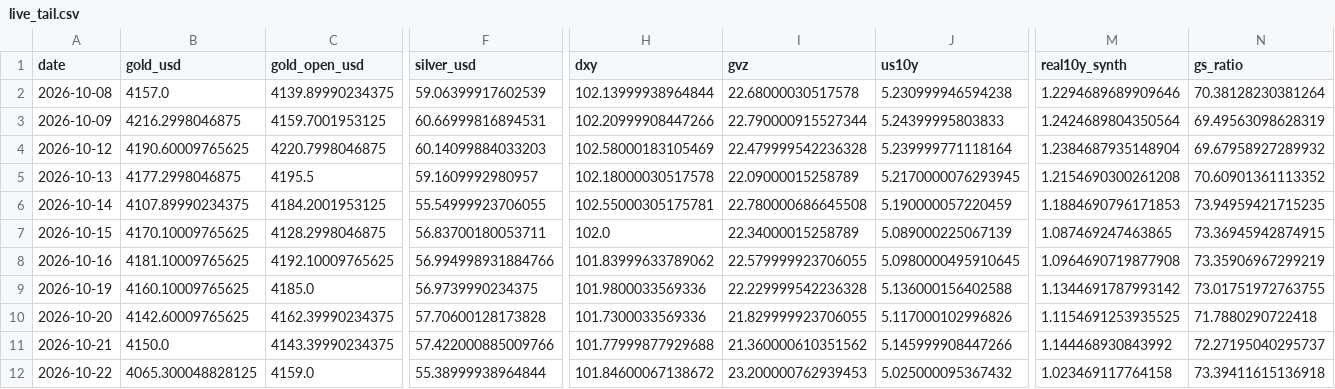
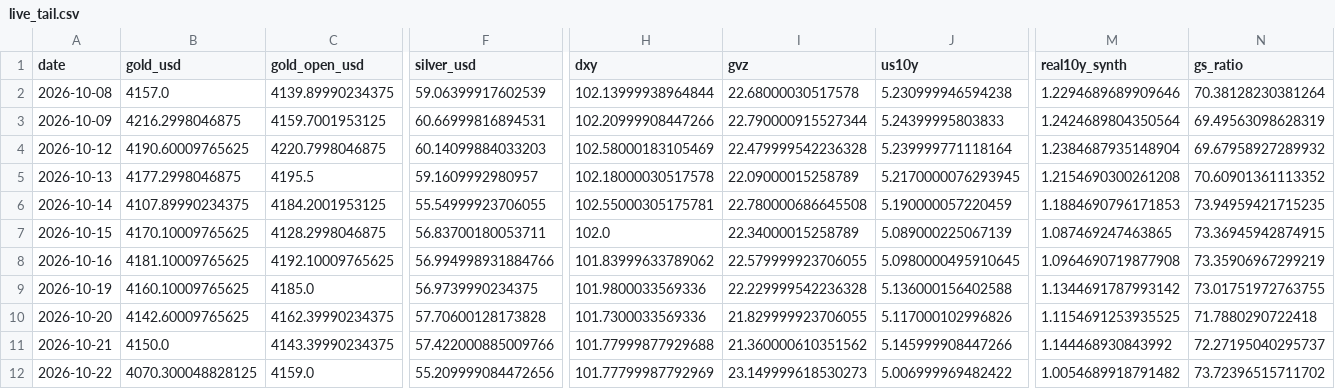
Before and after one commit to abhayv7272/ms-gold-algo, a CSV file: data/algo/live_tail.csv, drawn as a sheet; only a part is shown, gaps mark what is left out; the diff names each change by its address in the sheet, - before the commit and + after, or states it on an @@ line.

```diff
--- a/data/algo/live_tail.csv
+++ b/data/algo/live_tail.csv
-B12 (gold_usd): 4065.300048828125
+B12 (gold_usd): 4070.300048828125
-F12 (silver_usd): 55.38999938964844
+F12 (silver_usd): 55.209999084472656
-H12 (dxy): 101.84600067138672
+H12 (dxy): 101.77799987792969
-I12 (gvz): 23.200000762939453
+I12 (gvz): 23.149999618530273
-J12 (us10y): 5.025000095367432
+J12 (us10y): 5.006999969482422
-M12 (real10y_synth): 1.023469117764158
+M12 (real10y_synth): 1.0054689918791482
-N12 (gs_ratio): 73.39411615136918
+N12 (gs_ratio): 73.72396515711702
```
Also changed, not shown: data/algo/health_log.csv, 3 other files.
